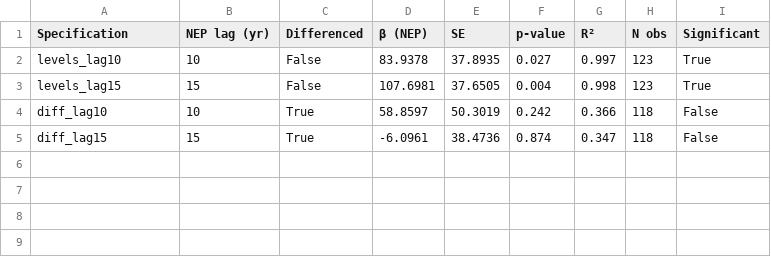
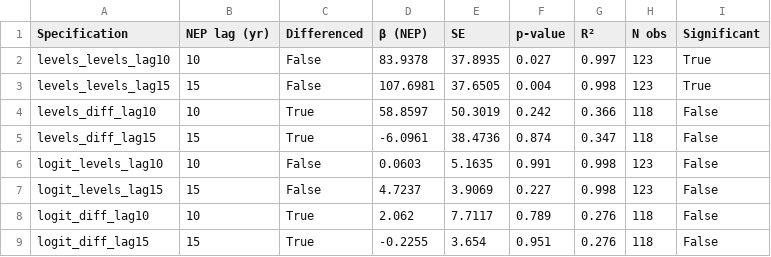
Before and after one commit to itshchandra-lab/carby-tho, a CSV file: outputs/tables/main_results.csv, drawn as a sheet.

Commit message:
Refresh outputs: real WGI institutional scores, 8-spec robustness table, new figures
- main_results.csv: expanded from 4→8 specs; logit-transformed reserve share specs added (all insignificant, consistent with spurious levels result)
- tmpi_rankings.csv: institutional_quality now reflects real WGI data (was all 0.5); rankings shifted — CAN rises to #2, IND drops to #3, RUS falls behind BRA
- New figures: eu_anomaly.png, russia_natural_experiment.png
- New tables: all_entities_reference.csv, thorium_timeline_sensitivity.csv
- New raw data: bis_fx_turnover_expanded.csv, commodity_prices.csv
- Updated panel_model_ready.csv and notebooks to match code fixes

```diff
--- a/outputs/tables/main_results.csv
+++ b/outputs/tables/main_results.csv
@@ -1,5 +1,9 @@
 Specification,NEP lag (yr),Differenced,β (NEP),SE,p-value,R²,N obs,Significant
-levels_lag10,10,False,83.9378,37.8935,0.027,0.997,123,True
-levels_lag15,15,False,107.6981,37.6505,0.004,0.998,123,True
-diff_lag10,10,True,58.8597,50.3019,0.242,0.366,118,False
-diff_lag15,15,True,-6.0961,38.4736,0.874,0.347,118,False
+levels_levels_lag10,10,False,83.9378,37.8935,0.027,0.997,123,True
+levels_levels_lag15,15,False,107.6981,37.6505,0.004,0.998,123,True
+levels_diff_lag10,10,True,58.8597,50.3019,0.242,0.366,118,False
+levels_diff_lag15,15,True,-6.0961,38.4736,0.874,0.347,118,False
+logit_levels_lag10,10,False,0.0603,5.1635,0.991,0.998,123,False
+logit_levels_lag15,15,False,4.7237,3.9069,0.227,0.998,123,False
+logit_diff_lag10,10,True,2.062,7.7117,0.789,0.276,118,False
+logit_diff_lag15,15,True,-0.2255,3.654,0.951,0.276,118,False
```
Also changed, not shown: data/raw/thorium_reserves_usgs2024.csv, outputs/tables/tmpi_rankings.csv, 11 other files.
